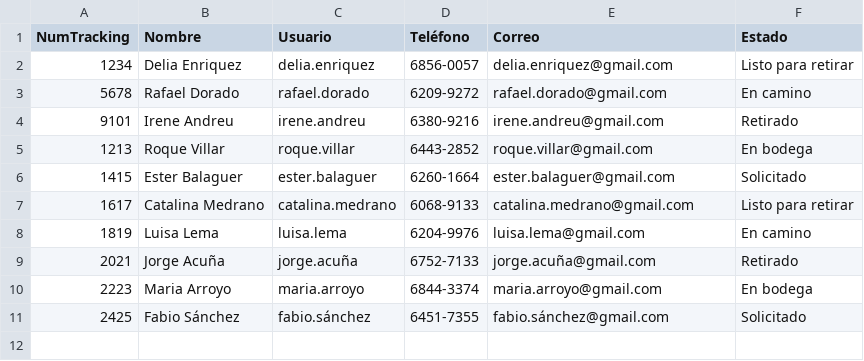
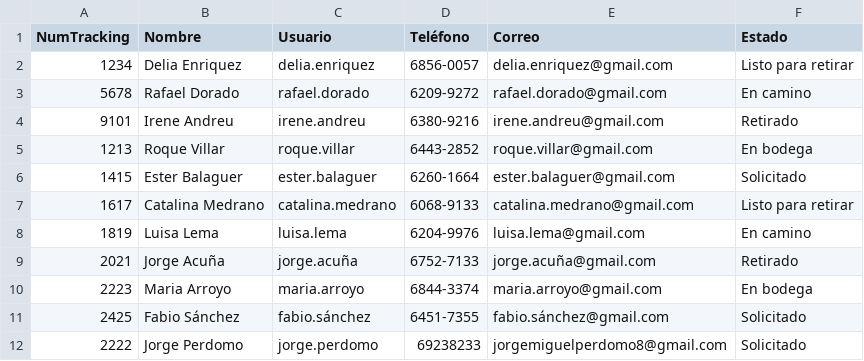
Before and after one commit to Profe-Jose-Burgos/Grappes, a CSV file: Grappes.csv, drawn as a sheet; the diff names each change by its address in the sheet, - before the commit and + after, or states it on an @@ line.

```diff
--- a/Grappes.csv
+++ b/Grappes.csv
+row 12: 2222 | Jorge Perdomo | jorge.perdomo | 69238233 | jorgemiguelperdomo8@gmail.com | Solicitado
```
Also changed, not shown: 25 other files.
